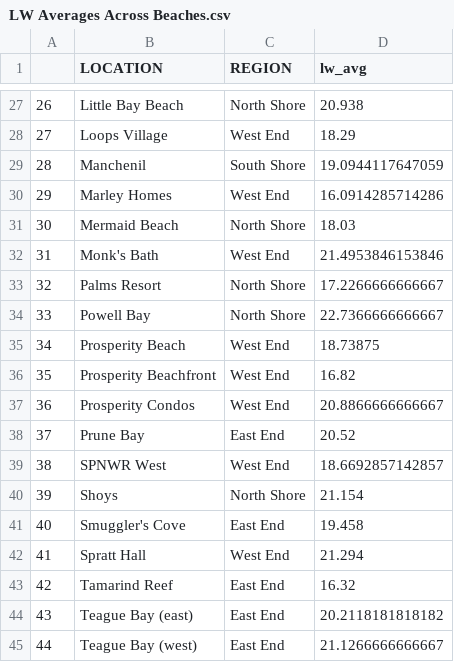
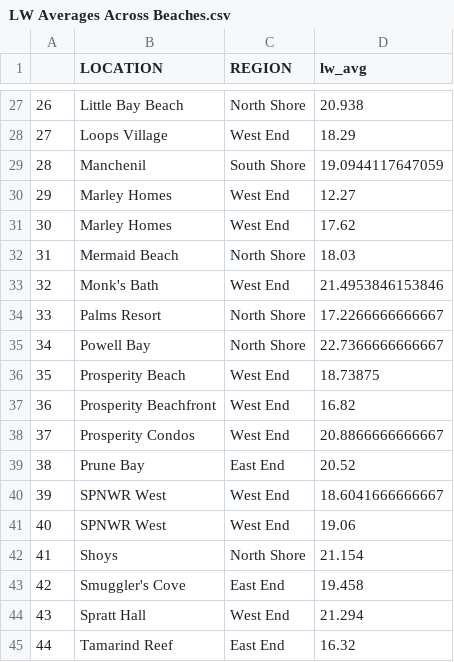
Before and after one commit to beautyinthewild/STX_ALAN, a CSV file: LW Averages Across Beaches.csv, drawn as a sheet; only a part is shown, gaps mark what is left out; the shorter side is filled out with more unchanged rows; addresses are those after the commit; the diff names each change by its address in the sheet, - before the commit and + after, or states it on an @@ line.

```diff
--- a/LW Averages Across Beaches.csv
+++ b/LW Averages Across Beaches.csv
-D30 (lw_avg): 16.0914285714286
+D30 (lw_avg): 12.27
+row 31: 30 | Marley Homes | West End | 17.62
@@ column A renumbered from row 32 down @@
-D40 (lw_avg): 18.6692857142857
+D40 (lw_avg): 18.6041666666667
+row 41: 40 | SPNWR West | West End | 19.06
```
Also changed, not shown: LW Darkest Beaches.csv, SQM EEMP.csv, 3 other files.
